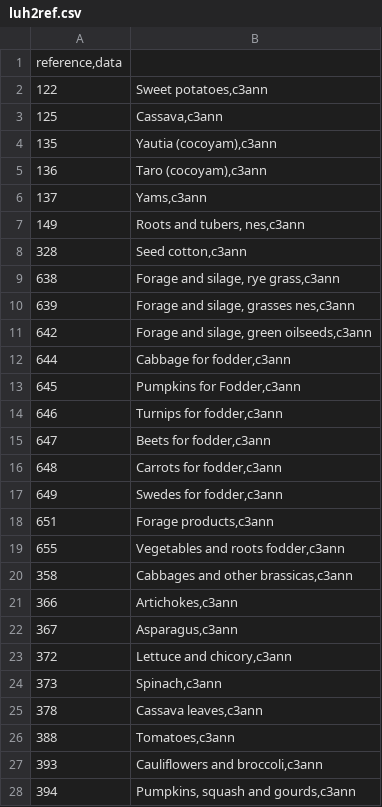
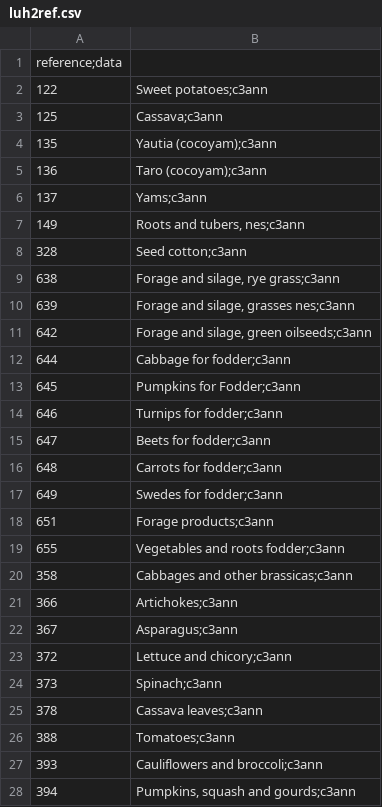
Before and after one commit to pik-piam/mrmagpiedownscaled, a CSV file: inst/extdata/luh2ref.csv, drawn as a sheet; only a part is shown; the diff covers the shown part only.

```diff
--- a/inst/extdata/luh2ref.csv
+++ b/inst/extdata/luh2ref.csv
@@ -1,28 +1,28 @@
-reference,data
-122|Sweet potatoes,c3ann
-125|Cassava,c3ann
-135|Yautia (cocoyam),c3ann
-136|Taro (cocoyam),c3ann
-137|Yams,c3ann
-149|Roots and tubers, nes,c3ann
-328|Seed cotton,c3ann
-638|Forage and silage, rye grass,c3ann
-639|Forage and silage, grasses nes,c3ann
-642|Forage and silage, green oilseeds,c3ann
-644|Cabbage for fodder,c3ann
-645|Pumpkins for Fodder,c3ann
-646|Turnips for fodder,c3ann
-647|Beets for fodder,c3ann
-648|Carrots for fodder,c3ann
-649|Swedes for fodder,c3ann
-651|Forage products,c3ann
-655|Vegetables and roots fodder,c3ann
-358|Cabbages and other brassicas,c3ann
-366|Artichokes,c3ann
-367|Asparagus,c3ann
-372|Lettuce and chicory,c3ann
-373|Spinach,c3ann
-378|Cassava leaves,c3ann
-388|Tomatoes,c3ann
-393|Cauliflowers and broccoli,c3ann
-394|Pumpkins, squash and gourds,c3ann
+reference;data
+122|Sweet potatoes;c3ann
+125|Cassava;c3ann
+135|Yautia (cocoyam);c3ann
+136|Taro (cocoyam);c3ann
+137|Yams;c3ann
+149|Roots and tubers, nes;c3ann
+328|Seed cotton;c3ann
+638|Forage and silage, rye grass;c3ann
+639|Forage and silage, grasses nes;c3ann
+642|Forage and silage, green oilseeds;c3ann
+644|Cabbage for fodder;c3ann
+645|Pumpkins for Fodder;c3ann
+646|Turnips for fodder;c3ann
+647|Beets for fodder;c3ann
+648|Carrots for fodder;c3ann
+649|Swedes for fodder;c3ann
+651|Forage products;c3ann
+655|Vegetables and roots fodder;c3ann
+358|Cabbages and other brassicas;c3ann
+366|Artichokes;c3ann
+367|Asparagus;c3ann
+372|Lettuce and chicory;c3ann
+373|Spinach;c3ann
+378|Cassava leaves;c3ann
+388|Tomatoes;c3ann
+393|Cauliflowers and broccoli;c3ann
+394|Pumpkins, squash and gourds;c3ann
```
Also changed, not shown: 146 edited cells elsewhere in this file, inst/extdata/magpie2ref.csv, 2 other files.
